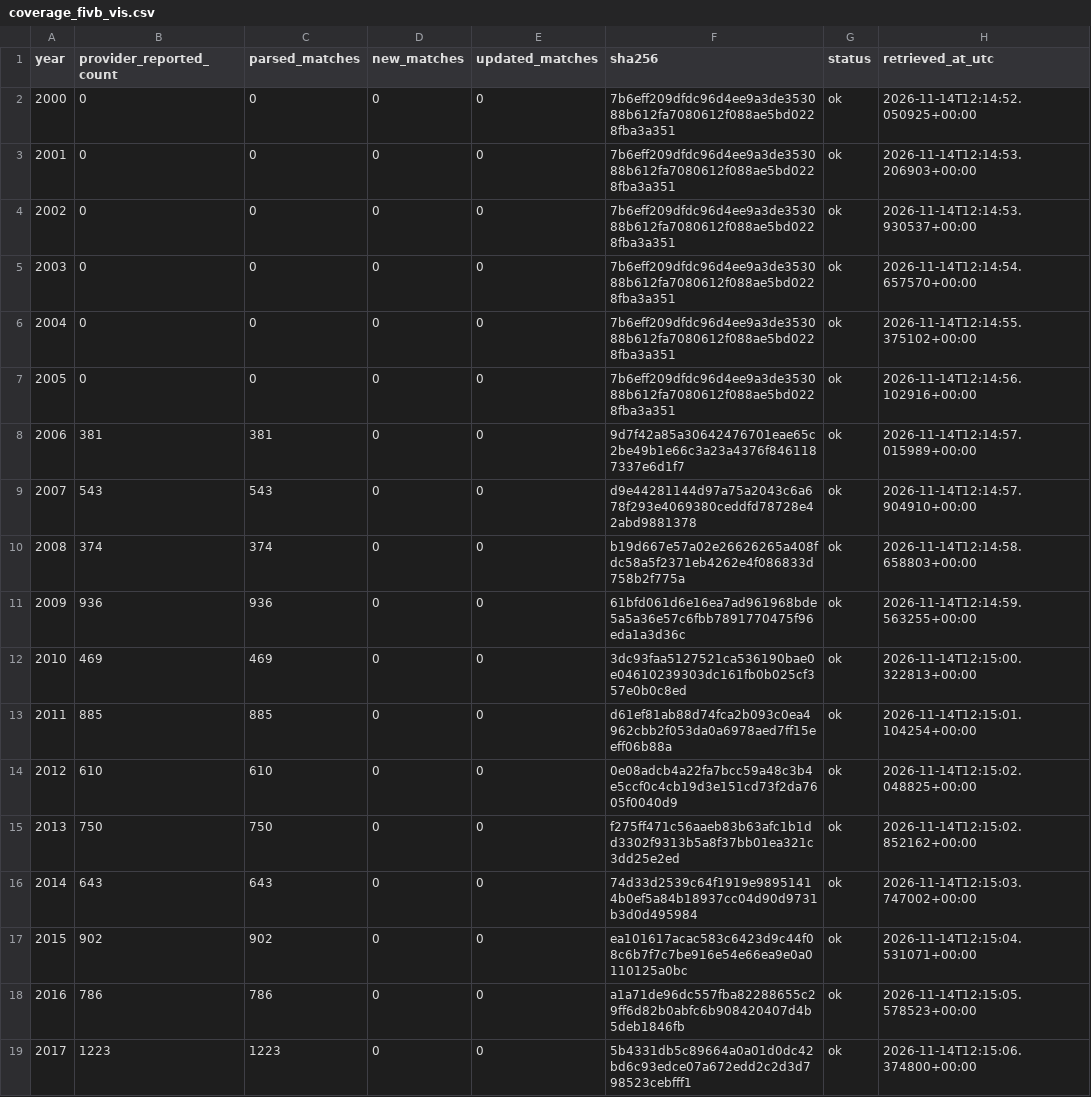
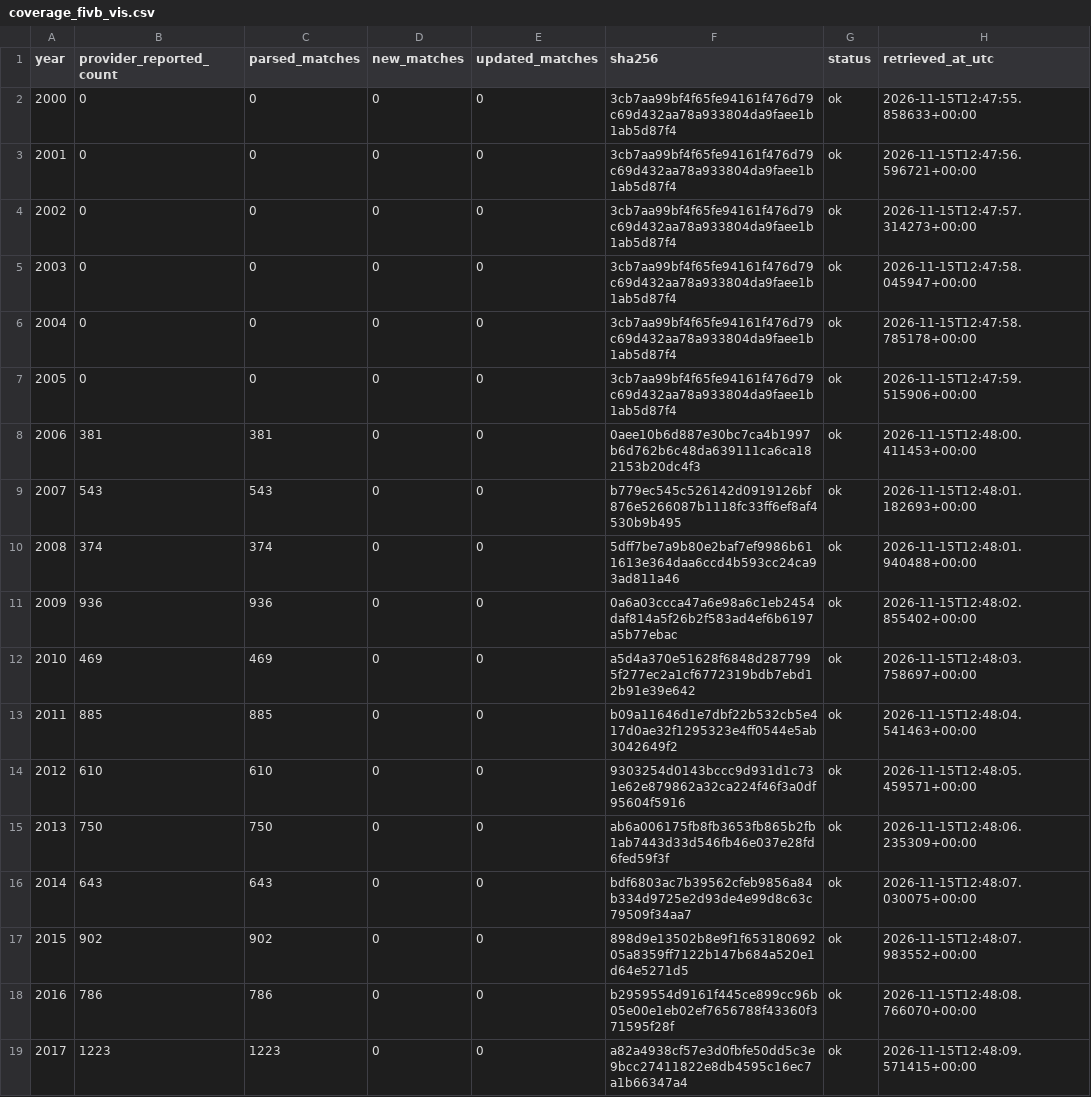
Before and after one commit to sumeetamin/elite-volleyball-dataset, a CSV file: data/coverage_fivb_vis.csv, drawn as a sheet; only a part is shown; the diff covers the shown part only.

```diff
--- a/data/coverage_fivb_vis.csv
+++ b/data/coverage_fivb_vis.csv
@@ -1,19 +1,19 @@
 year,provider_reported_count,parsed_matches,new_matches,updated_matches,sha256,status,retrieved_at_utc
-2000,0,0,0,0,7b6eff209dfdc96d4ee9a3de353088b612fa7080612f088ae5bd0228fba3a351,ok,2026-11-14T12:14:52.050925+00:00
-2001,0,0,0,0,7b6eff209dfdc96d4ee9a3de353088b612fa7080612f088ae5bd0228fba3a351,ok,2026-11-14T12:14:53.206903+00:00
-2002,0,0,0,0,7b6eff209dfdc96d4ee9a3de353088b612fa7080612f088ae5bd0228fba3a351,ok,2026-11-14T12:14:53.930537+00:00
-2003,0,0,0,0,7b6eff209dfdc96d4ee9a3de353088b612fa7080612f088ae5bd0228fba3a351,ok,2026-11-14T12:14:54.657570+00:00
-2004,0,0,0,0,7b6eff209dfdc96d4ee9a3de353088b612fa7080612f088ae5bd0228fba3a351,ok,2026-11-14T12:14:55.375102+00:00
-2005,0,0,0,0,7b6eff209dfdc96d4ee9a3de353088b612fa7080612f088ae5bd0228fba3a351,ok,2026-11-14T12:14:56.102916+00:00
-2006,381,381,0,0,9d7f42a85a30642476701eae65c2be49b1e66c3a23a4376f8461187337e6d1f7,ok,2026-11-14T12:14:57.015989+00:00
-2007,543,543,0,0,d9e44281144d97a75a2043c6a678f293e4069380ceddfd78728e42abd9881378,ok,2026-11-14T12:14:57.904910+00:00
-2008,374,374,0,0,b19d667e57a02e26626265a408fdc58a5f2371eb4262e4f086833d758b2f775a,ok,2026-11-14T12:14:58.658803+00:00
-2009,936,936,0,0,61bfd061d6e16ea7ad961968bde5a5a36e57c6fbb7891770475f96eda1a3d36c,ok,2026-11-14T12:14:59.563255+00:00
-2010,469,469,0,0,3dc93faa5127521ca536190bae0e04610239303dc161fb0b025cf357e0b0c8ed,ok,2026-11-14T12:15:00.322813+00:00
-2011,885,885,0,0,d61ef81ab88d74fca2b093c0ea4962cbb2f053da0a6978aed7ff15eeff06b88a,ok,2026-11-14T12:15:01.104254+00:00
-2012,610,610,0,0,0e08adcb4a22fa7bcc59a48c3b4e5ccf0c4cb19d3e151cd73f2da7605f0040d9,ok,2026-11-14T12:15:02.048825+00:00
-2013,750,750,0,0,f275ff471c56aaeb83b63afc1b1dd3302f9313b5a8f37bb01ea321c3dd25e2ed,ok,2026-11-14T12:15:02.852162+00:00
-2014,643,643,0,0,74d33d2539c64f1919e98951414b0ef5a84b18937cc04d90d9731b3d0d495984,ok,2026-11-14T12:15:03.747002+00:00
-2015,902,902,0,0,ea101617acac583c6423d9c44f08c6b7f7c7be916e54e66ea9e0a0110125a0bc,ok,2026-11-14T12:15:04.531071+00:00
-2016,786,786,0,0,a1a71de96dc557fba82288655c29ff6d82b0abfc6b908420407d4b5deb1846fb,ok,2026-11-14T12:15:05.578523+00:00
-2017,1223,1223,0,0,5b4331db5c89664a0a01d0dc42bd6c93edce07a672edd2c2d3d798523cebfff1,ok,2026-11-14T12:15:06.374800+00:00
+2000,0,0,0,0,3cb7aa99bf4f65fe94161f476d79c69d432aa78a933804da9faee1b1ab5d87f4,ok,2026-11-15T12:47:55.858633+00:00
+2001,0,0,0,0,3cb7aa99bf4f65fe94161f476d79c69d432aa78a933804da9faee1b1ab5d87f4,ok,2026-11-15T12:47:56.596721+00:00
+2002,0,0,0,0,3cb7aa99bf4f65fe94161f476d79c69d432aa78a933804da9faee1b1ab5d87f4,ok,2026-11-15T12:47:57.314273+00:00
+2003,0,0,0,0,3cb7aa99bf4f65fe94161f476d79c69d432aa78a933804da9faee1b1ab5d87f4,ok,2026-11-15T12:47:58.045947+00:00
+2004,0,0,0,0,3cb7aa99bf4f65fe94161f476d79c69d432aa78a933804da9faee1b1ab5d87f4,ok,2026-11-15T12:47:58.785178+00:00
+2005,0,0,0,0,3cb7aa99bf4f65fe94161f476d79c69d432aa78a933804da9faee1b1ab5d87f4,ok,2026-11-15T12:47:59.515906+00:00
+2006,381,381,0,0,0aee10b6d887e30bc7ca4b1997b6d762b6c48da639111ca6ca182153b20dc4f3,ok,2026-11-15T12:48:00.411453+00:00
+2007,543,543,0,0,b779ec545c526142d0919126bf876e5266087b1118fc33ff6ef8af4530b9b495,ok,2026-11-15T12:48:01.182693+00:00
+2008,374,374,0,0,5dff7be7a9b80e2baf7ef9986b611613e364daa6ccd4b593cc24ca93ad811a46,ok,2026-11-15T12:48:01.940488+00:00
+2009,936,936,0,0,0a6a03ccca47a6e98a6c1eb2454daf814a5f26b2f583ad4ef6b6197a5b77ebac,ok,2026-11-15T12:48:02.855402+00:00
+2010,469,469,0,0,a5d4a370e51628f6848d2877995f277ec2a1cf6772319bdb7ebd12b91e39e642,ok,2026-11-15T12:48:03.758697+00:00
+2011,885,885,0,0,b09a11646d1e7dbf22b532cb5e417d0ae32f1295323e4ff0544e5ab3042649f2,ok,2026-11-15T12:48:04.541463+00:00
+2012,610,610,0,0,9303254d0143bccc9d931d1c731e62e879862a32ca224f46f3a0df95604f5916,ok,2026-11-15T12:48:05.459571+00:00
+2013,750,750,0,0,ab6a006175fb8fb3653fb865b2fb1ab7443d33d546fb46e037e28fd6fed59f3f,ok,2026-11-15T12:48:06.235309+00:00
+2014,643,643,0,0,bdf6803ac7b39562cfeb9856a84b334d9725e2d93de4e99d8c63c79509f34aa7,ok,2026-11-15T12:48:07.030075+00:00
+2015,902,902,0,0,898d9e13502b8e9f1f65318069205a8359ff7122b147b684a520e1d64e5271d5,ok,2026-11-15T12:48:07.983552+00:00
+2016,786,786,0,0,b2959554d9161f445ce899cc96b05e00e1eb02ef7656788f43360f371595f28f,ok,2026-11-15T12:48:08.766070+00:00
+2017,1223,1223,0,0,a82a4938cf57e3d0fbfe50dd5c3e9bcc27411822e8db4595c16ec7a1b66347a4,ok,2026-11-15T12:48:09.571415+00:00
```
Also changed, not shown: 22 edited cells elsewhere in this file, 25 other files.
